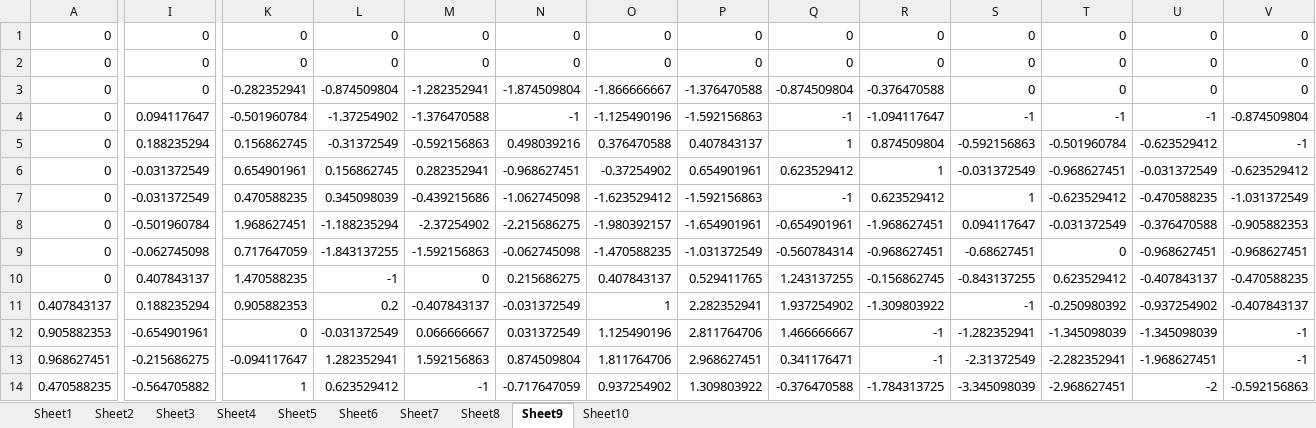
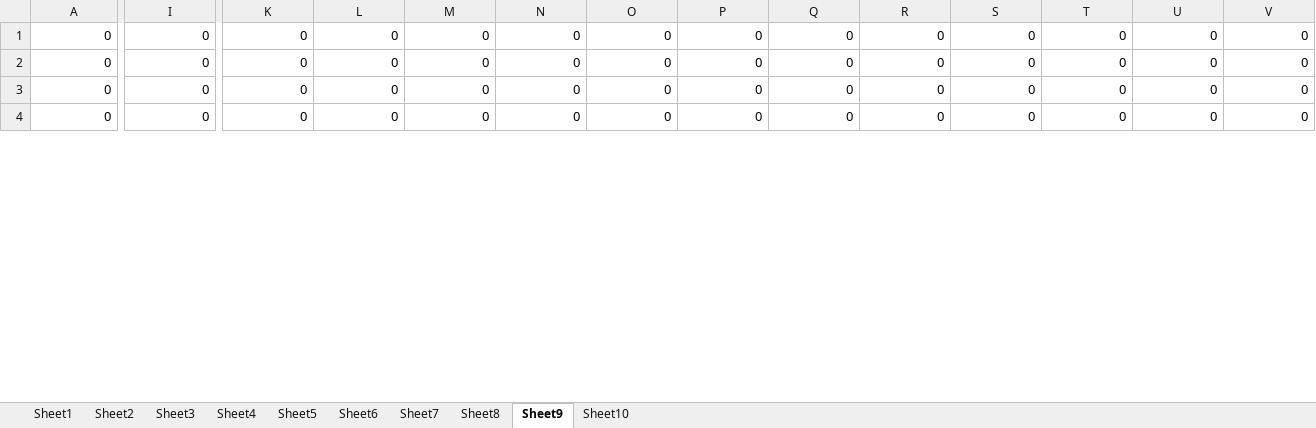
Before and after one commit to Krishna-Dhawan/rectangular-neurons, an Excel workbook: digits.xlsx, sheet Sheet9, drawn as a sheet; only a part is shown, gaps mark what is left out; values as stored, in another font and other column widths than the file's, no borders; removed rows and columns are numbered as before the commit, all else as after; rows hold the shown columns only; the diff covers the shown part only; the diff names each change by its address in the sheet, - before the commit and + after, or states it on an @@ line.

```diff
--- a/digits.xlsx (sheet Sheet9)
+++ b/digits.xlsx (sheet Sheet9)
-K3: -0.282352941
+K3: 0
-L3: -0.874509804
+L3: 0
-M3: -1.282352941
+M3: 0
-N3: -1.874509804
+N3: 0
-O3: -1.866666667
+O3: 0
-P3: -1.376470588
+P3: 0
-Q3: -0.874509804
+Q3: 0
-R3: -0.376470588
+R3: 0
-I4: 0.094117647
+I4: 0
-K4: -0.501960784
+K4: 0
-L4: -1.37254902
+L4: 0
-M4: -1.376470588
+M4: 0
-N4: -1
+N4: 0
-O4: -1.125490196
+O4: 0
-P4: -1.592156863
+P4: 0
-Q4: -1
+Q4: 0
-R4: -1.094117647
+R4: 0
-S4: -1
+S4: 0
-T4: -1
+T4: 0
-U4: -1
+U4: 0
-V4: -0.874509804
+V4: 0
-row 5: 0 | 0.188235294 | 0.156862745 | -0.31372549 | -0.592156863 | 0.498039216 | 0.376470588 | 0.407843137 | 1 | 0.874509804 | -0.592156863 | -0.501960784 | -0.623529412 | -1
-row 6: 0 | -0.031372549 | 0.654901961 | 0.156862745 | 0.282352941 | -0.968627451 | -0.37254902 | 0.654901961 | 0.623529412 | 1 | -0.031372549 | -0.968627451 | -0.031372549 | -0.623529412
-row 7: 0 | -0.031372549 | 0.470588235 | 0.345098039 | -0.439215686 | -1.062745098 | -1.623529412 | -1.592156863 | -1 | 0.623529412 | 1 | -0.623529412 | -0.470588235 | -1.031372549
-row 8: 0 | -0.501960784 | 1.968627451 | -1.188235294 | -2.37254902 | -2.215686275 | -1.980392157 | -1.654901961 | -0.654901961 | -1.968627451 | 0.094117647 | -0.031372549 | -0.376470588 | -0.905882353
-row 9: 0 | -0.062745098 | 0.717647059 | -1.843137255 | -1.592156863 | -0.062745098 | -1.470588235 | -1.031372549 | -0.560784314 | -0.968627451 | -0.68627451 | 0 | -0.968627451 | -0.968627451
-row 10: 0 | 0.407843137 | 1.470588235 | -1 | 0 | 0.215686275 | 0.407843137 | 0.529411765 | 1.243137255 | -0.156862745 | -0.843137255 | 0.623529412 | -0.407843137 | -0.470588235
-row 11: 0.407843137 | 0.188235294 | 0.905882353 | 0.2 | -0.407843137 | -0.031372549 | 1 | 2.282352941 | 1.937254902 | -1.309803922 | -1 | -0.250980392 | -0.937254902 | -0.407843137
-row 12: 0.905882353 | -0.654901961 | 0 | -0.031372549 | 0.066666667 | 0.031372549 | 1.125490196 | 2.811764706 | 1.466666667 | -1 | -1.282352941 | -1.345098039 | -1.345098039 | -1
-row 13: 0.968627451 | -0.215686275 | -0.094117647 | 1.282352941 | 1.592156863 | 0.874509804 | 1.811764706 | 2.968627451 | 0.341176471 | -1 | -2.31372549 | -2.282352941 | -1.968627451 | -1
-row 14: 0.470588235 | -0.564705882 | 1 | 0.623529412 | -1 | -0.717647059 | 0.937254902 | 1.309803922 | -0.376470588 | -1.784313725 | -3.345098039 | -2.968627451 | -2 | -0.592156863
```
Also changed, not shown: 19 added rows, 9 removed rows and 44 edited cells elsewhere in this sheet, sheet Sheet1, sheet Sheet8, sheet Sheet5, sheet Sheet10, sheet Sheet7, sheet Sheet4, 3 more sheets, digits1.xlsx, 3 other files.
